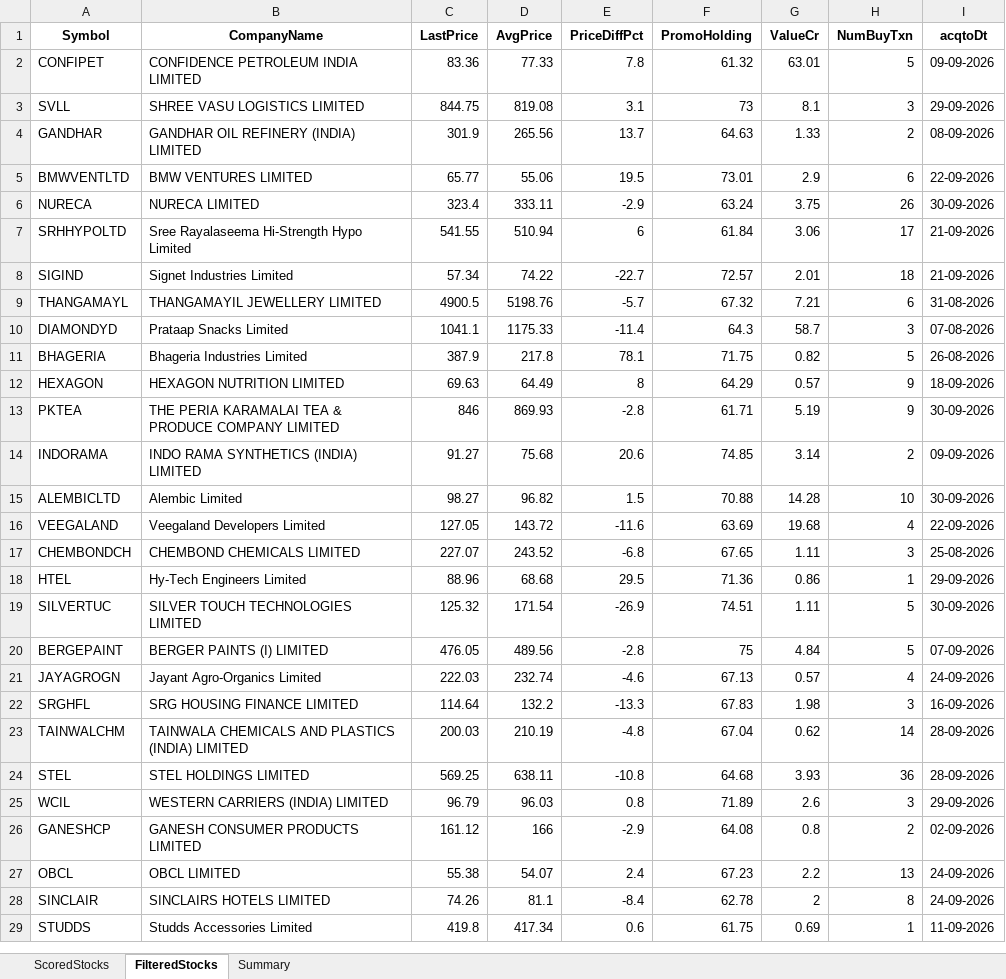
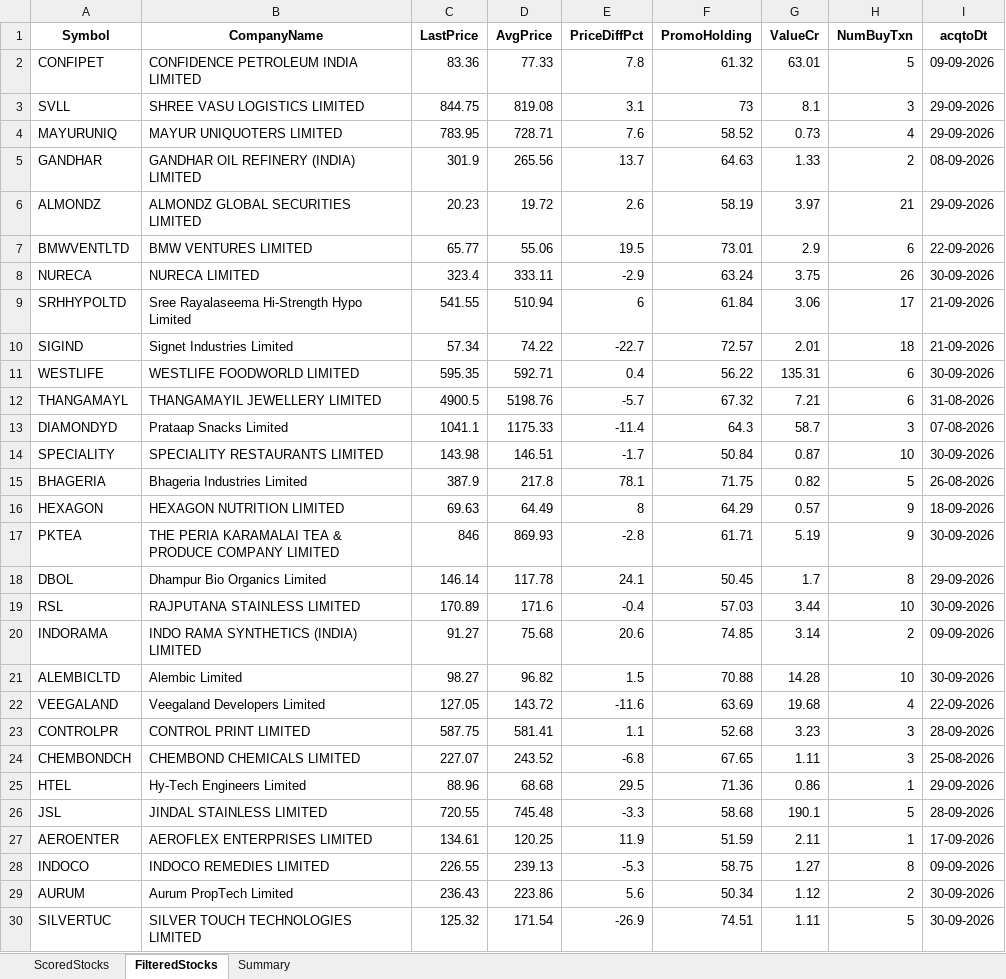
Before and after one commit to rajeshbedse/rbedse, an Excel workbook: output/2026-10-13/enriched_analysis.xlsx, sheet FilteredStocks, drawn as a sheet; only a part is shown; the shorter side is filled out with more unchanged rows; values as stored, in another font and other column widths than the file's, no borders; the diff covers the shown part only; the diff names each change by its address in the sheet, - before the commit and + after, or states it on an @@ line.

```diff
--- a/output/2026-10-13/enriched_analysis.xlsx (sheet FilteredStocks)
+++ b/output/2026-10-13/enriched_analysis.xlsx (sheet FilteredStocks)
+row 4: MAYURUNIQ | MAYUR UNIQUOTERS LIMITED | 783.95 | 728.71 | 7.6 | 58.52 | 0.73 | 4 | 29-09-2026
+row 6: ALMONDZ | ALMONDZ GLOBAL SECURITIES LIMITED | 20.23 | 19.72 | 2.6 | 58.19 | 3.97 | 21 | 29-09-2026
+row 11: WESTLIFE | WESTLIFE FOODWORLD LIMITED | 595.35 | 592.71 | 0.4 | 56.22 | 135.31 | 6 | 30-09-2026
+row 14: SPECIALITY | SPECIALITY RESTAURANTS LIMITED | 143.98 | 146.51 | -1.7 | 50.84 | 0.87 | 10 | 30-09-2026
+row 18: DBOL | Dhampur Bio Organics Limited | 146.14 | 117.78 | 24.1 | 50.45 | 1.7 | 8 | 29-09-2026
+row 19: RSL | RAJPUTANA STAINLESS LIMITED | 170.89 | 171.6 | -0.4 | 57.03 | 3.44 | 10 | 30-09-2026
+row 23: CONTROLPR | CONTROL PRINT LIMITED | 587.75 | 581.41 | 1.1 | 52.68 | 3.23 | 3 | 28-09-2026
+row 26: JSL | JINDAL STAINLESS LIMITED | 720.55 | 745.48 | -3.3 | 58.68 | 190.1 | 5 | 28-09-2026
+row 27: AEROENTER | AEROFLEX ENTERPRISES LIMITED | 134.61 | 120.25 | 11.9 | 51.59 | 2.11 | 1 | 17-09-2026
+row 28: INDOCO | INDOCO REMEDIES LIMITED | 226.55 | 239.13 | -5.3 | 58.75 | 1.27 | 8 | 09-09-2026
+row 29: AURUM | Aurum PropTech Limited | 236.43 | 223.86 | 5.6 | 50.34 | 1.12 | 2 | 30-09-2026
```
Also changed, not shown: 23 added rows elsewhere in this sheet, sheet ScoredStocks, sheet Summary, 11 other files.
